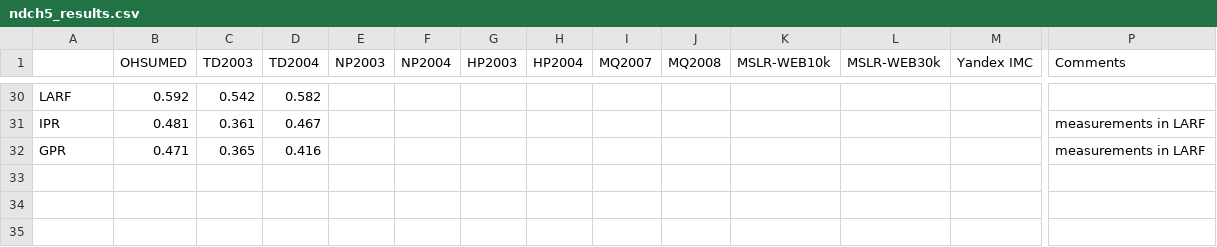
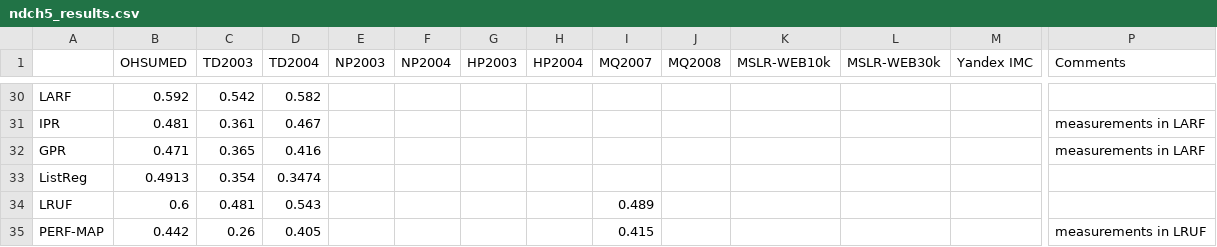
Before and after one commit to TaXxER/Afstuderen, a CSV file: method_selection/ndch5_results.csv, drawn as a sheet; only a part is shown, gaps mark what is left out; rows hold the shown columns only; the diff names each change by its address in the sheet, - before the commit and + after, or states it on an @@ line.

Commit message:
LETOR 3.0 tm LRUF

```diff
--- a/method_selection/ndch5_results.csv
+++ b/method_selection/ndch5_results.csv
+row 33: ListReg | 0.4913 | 0.354 | 0.3474
+row 34: LRUF | 0.6 | 0.481 | 0.543 |  |  |  |  | 0.489
+row 35: PERF-MAP | 0.442 | 0.26 | 0.405 |  |  |  |  | 0.415 |  |  |  |  | measurements in LRUF
```
Also changed, not shown: method_selection/ndcg10_results.csv.
